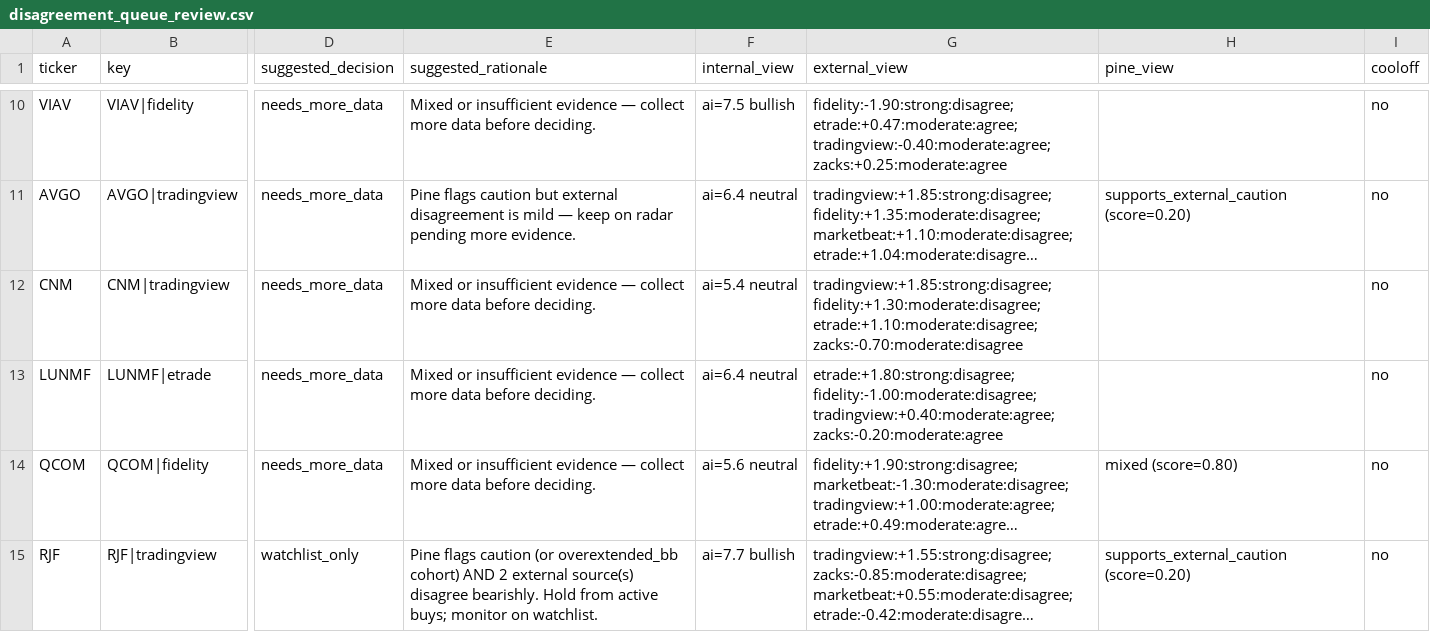
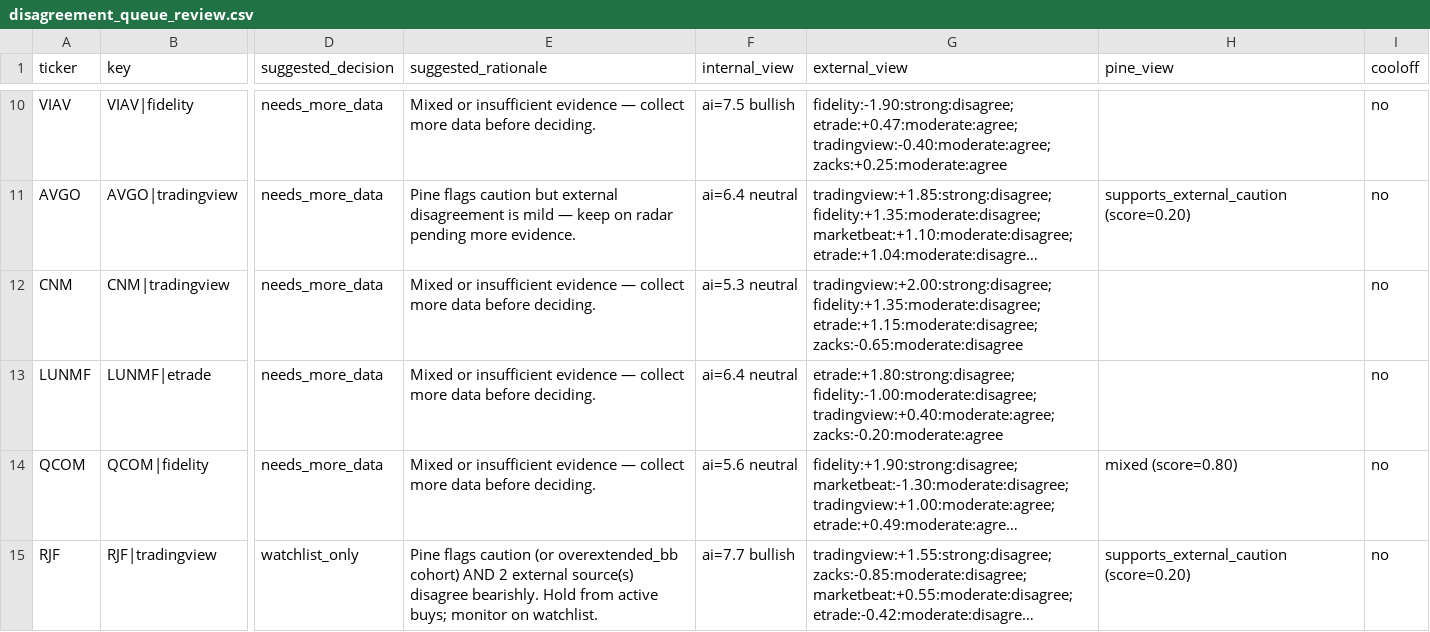
Before and after one commit to stdeplock-prog/ai-stock-rankings, a CSV file: data/reports/disagreement_queue_review.csv, drawn as a sheet; only a part is shown, gaps mark what is left out; long unchanged cells end in …; the diff covers the shown part only; the diff names each change by its address in the sheet, - before the commit and + after, or states it on an @@ line.

```diff
--- a/data/reports/disagreement_queue_review.csv
+++ b/data/reports/disagreement_queue_review.csv
-F12 (internal_view): ai=5.4 neutral
+F12 (internal_view): ai=5.3 neutral
-G12 (external_view): tradingview:+1.85:strong:disagree; fidelity:+1.30:moderate:disagree; etrade:+1.10:moderate:disagree; zacks:-0.70:moderate:disagree
+G12 (external_view): tradingview:+2.00:strong:disagree; fidelity:+1.35:moderate:disagree; etrade:+1.15:moderate:disagree; zacks:-0.65:moderate:disagree
```
Also changed, not shown: 9 edited cells elsewhere in this file, data/processed/catalysts.csv, data/processed/scoring_outputs/swing_rankings.csv, 48 other files.
